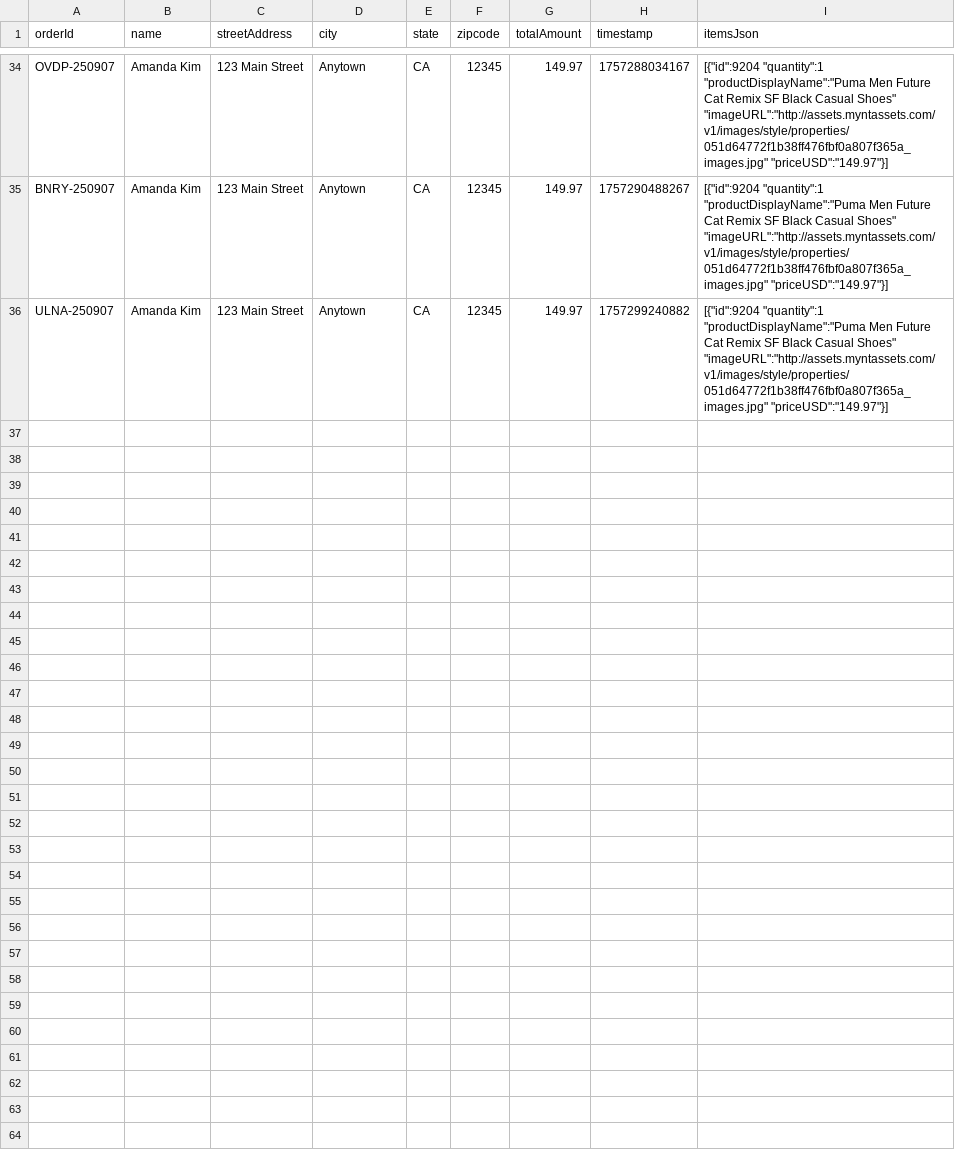
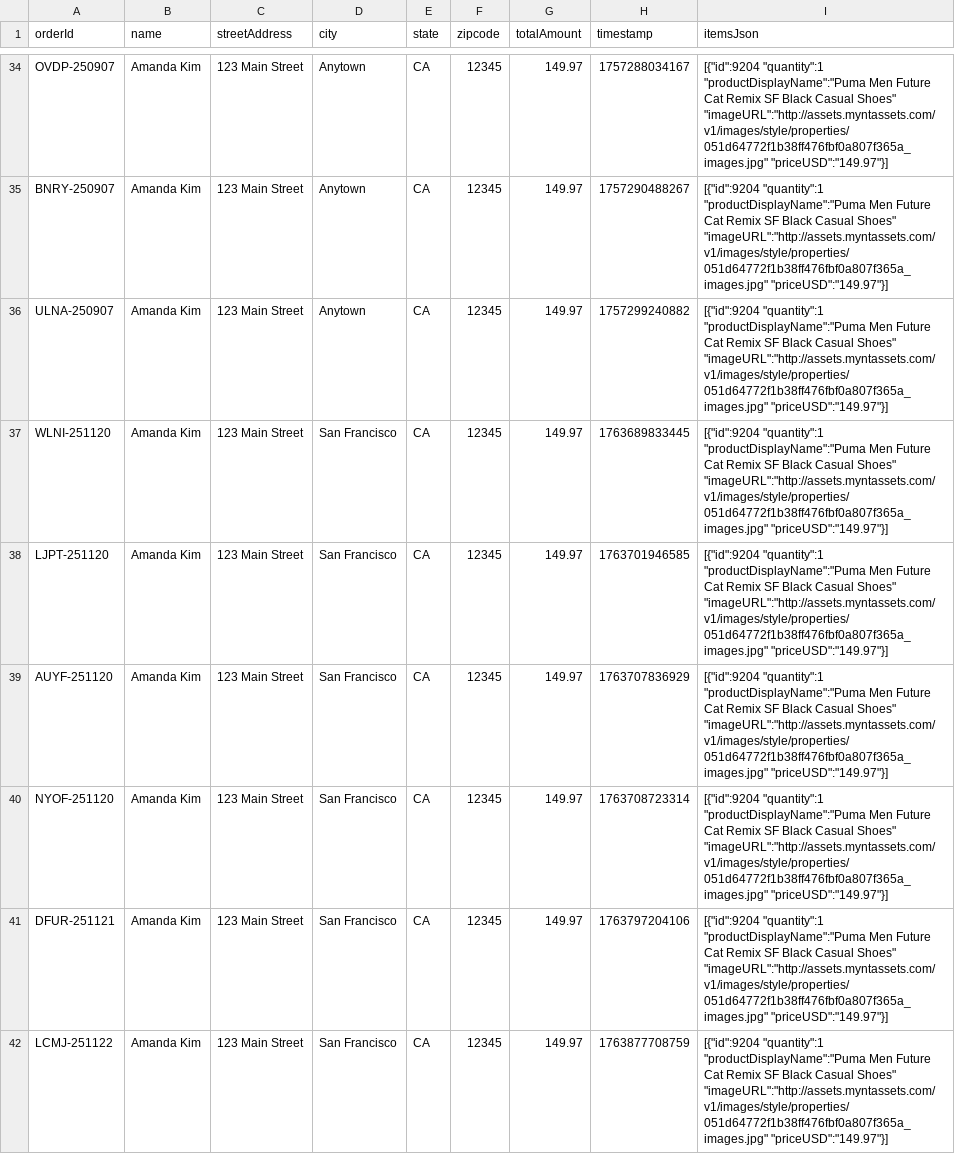
Before and after one commit to Geck-AI/geck-demo, a CSV file: public/data/orders.csv, drawn as a sheet; only a part is shown, gaps mark what is left out; the diff names each change by its address in the sheet, - before the commit and + after, or states it on an @@ line.

```diff
--- a/public/data/orders.csv
+++ b/public/data/orders.csv
+row 37: WLNI-251120 | Amanda Kim | 123 Main Street | San Francisco | CA | 12345 | 149.97 | 1763689833445 | [{"id":9204 "quantity":1 "productDisplayName":"Puma Men Future Cat Remix SF Black Casual Shoes" "imageURL":"http://assets.myntassets.com/v1/images/style/properties/051d64772f1b38ff476fbf0a807f365a_images.jpg" "priceUSD":"149.97"}]
+row 38: LJPT-251120 | Amanda Kim | 123 Main Street | San Francisco | CA | 12345 | 149.97 | 1763701946585 | [{"id":9204 "quantity":1 "productDisplayName":"Puma Men Future Cat Remix SF Black Casual Shoes" "imageURL":"http://assets.myntassets.com/v1/images/style/properties/051d64772f1b38ff476fbf0a807f365a_images.jpg" "priceUSD":"149.97"}]
+row 39: AUYF-251120 | Amanda Kim | 123 Main Street | San Francisco | CA | 12345 | 149.97 | 1763707836929 | [{"id":9204 "quantity":1 "productDisplayName":"Puma Men Future Cat Remix SF Black Casual Shoes" "imageURL":"http://assets.myntassets.com/v1/images/style/properties/051d64772f1b38ff476fbf0a807f365a_images.jpg" "priceUSD":"149.97"}]
+row 40: NYOF-251120 | Amanda Kim | 123 Main Street | San Francisco | CA | 12345 | 149.97 | 1763708723314 | [{"id":9204 "quantity":1 "productDisplayName":"Puma Men Future Cat Remix SF Black Casual Shoes" "imageURL":"http://assets.myntassets.com/v1/images/style/properties/051d64772f1b38ff476fbf0a807f365a_images.jpg" "priceUSD":"149.97"}]
+row 41: DFUR-251121 | Amanda Kim | 123 Main Street | San Francisco | CA | 12345 | 149.97 | 1763797204106 | [{"id":9204 "quantity":1 "productDisplayName":"Puma Men Future Cat Remix SF Black Casual Shoes" "imageURL":"http://assets.myntassets.com/v1/images/style/properties/051d64772f1b38ff476fbf0a807f365a_images.jpg" "priceUSD":"149.97"}]
+row 42: LCMJ-251122 | Amanda Kim | 123 Main Street | San Francisco | CA | 12345 | 149.97 | 1763877708759 | [{"id":9204 "quantity":1 "productDisplayName":"Puma Men Future Cat Remix SF Black Casual Shoes" "imageURL":"http://assets.myntassets.com/v1/images/style/properties/051d64772f1b38ff476fbf0a807f365a_images.jpg" "priceUSD":"149.97"}]
```
Also changed, not shown: 12 other files.
